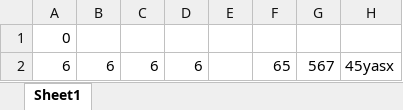
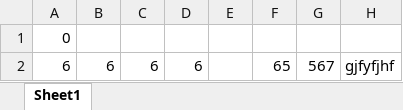
Before and after one commit to ManmeetX/firstrepo, an Excel workbook: 1st.xlsx, sheet Sheet1, drawn as a sheet; values as stored, in another font and other column widths than the file's, no borders; the diff names each change by its address in the sheet, - before the commit and + after, or states it on an @@ line.

```diff
--- a/1st.xlsx (sheet Sheet1)
+++ b/1st.xlsx (sheet Sheet1)
-H2: 45yasx
+H2: gjfyfjhf
```
Also changed, not shown: 9 other files.
